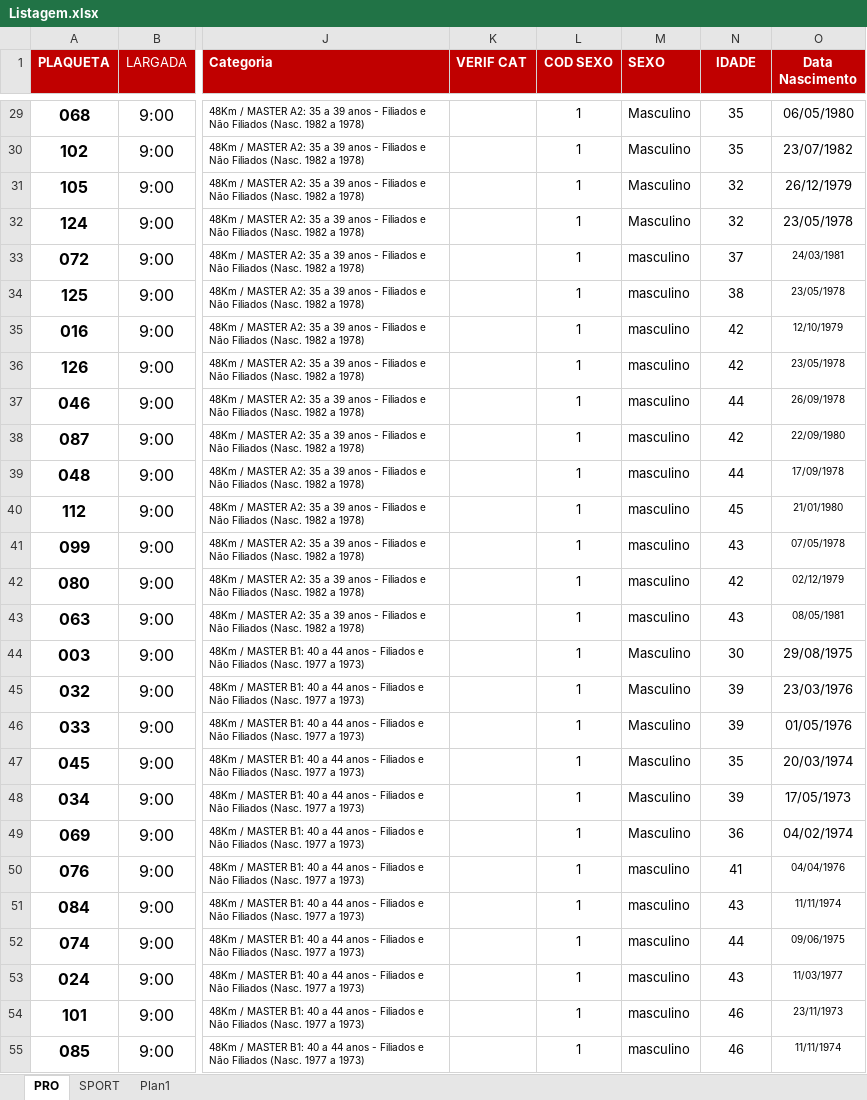
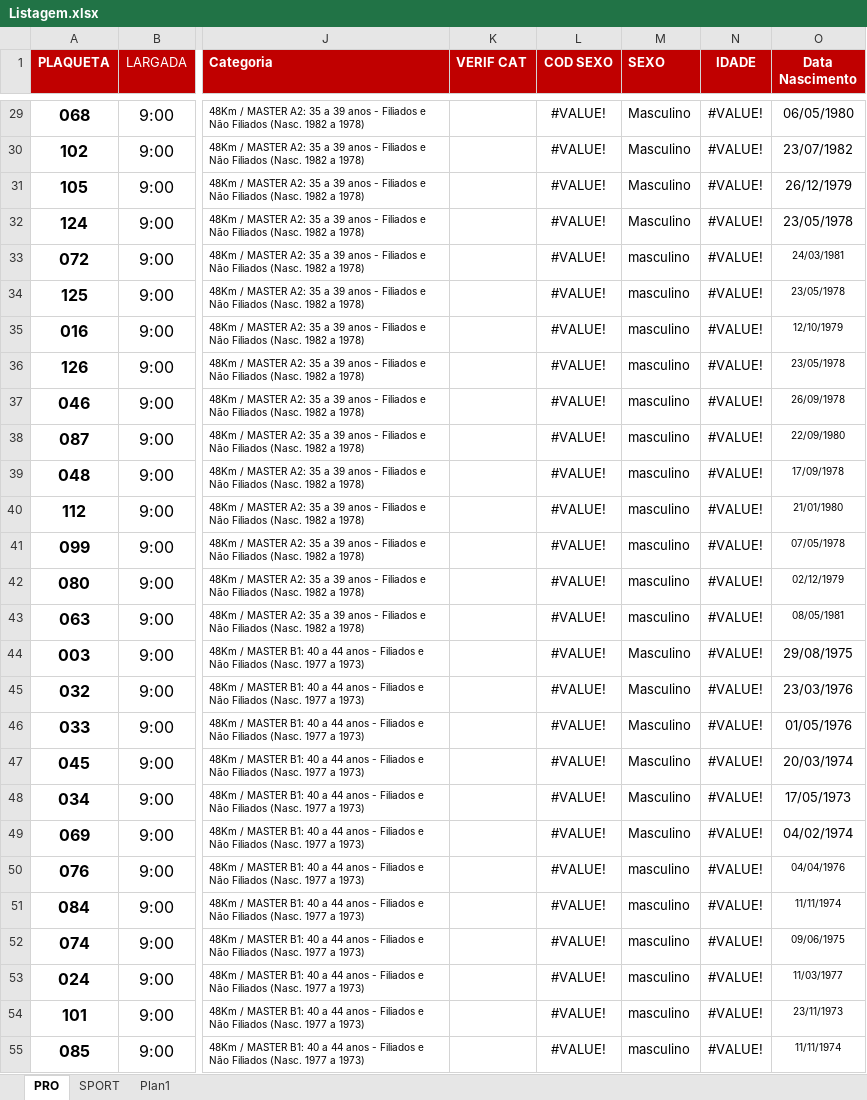
Before and after one commit to jrobertolima/xmountain, an Excel workbook: db/Listagem.xlsx, sheet PRO, drawn as a sheet; only a part is shown, gaps mark what is left out; values as stored, in another font and other column widths than the file's, no borders; the diff covers the shown part only; the diff names each change by its address in the sheet, - before the commit and + after, or states it on an @@ line.

```diff
--- a/db/Listagem.xlsx (sheet PRO)
+++ b/db/Listagem.xlsx (sheet PRO)
-L29:L55 (COD SEXO): 1
+L29:L55 (COD SEXO): #VALUE!
-N29:N30 (IDADE): 35
+N29:N30 (IDADE): #VALUE!
-N31:N32 (IDADE): 32
+N31:N32 (IDADE): #VALUE!
-N33 (IDADE): 37
+N33 (IDADE): #VALUE!
-N34 (IDADE): 38
+N34 (IDADE): #VALUE!
-N35:N36 (IDADE): 42
+N35:N36 (IDADE): #VALUE!
-N37 (IDADE): 44
+N37 (IDADE): #VALUE!
-N38 (IDADE): 42
+N38 (IDADE): #VALUE!
-N39 (IDADE): 44
+N39 (IDADE): #VALUE!
-N40 (IDADE): 45
+N40 (IDADE): #VALUE!
-N41 (IDADE): 43
+N41 (IDADE): #VALUE!
-N42 (IDADE): 42
+N42 (IDADE): #VALUE!
-N43 (IDADE): 43
+N43 (IDADE): #VALUE!
-N44 (IDADE): 30
+N44 (IDADE): #VALUE!
-N45:N46 (IDADE): 39
+N45:N46 (IDADE): #VALUE!
-N47 (IDADE): 35
+N47 (IDADE): #VALUE!
-N48 (IDADE): 39
+N48 (IDADE): #VALUE!
-N49 (IDADE): 36
+N49 (IDADE): #VALUE!
-N50 (IDADE): 41
+N50 (IDADE): #VALUE!
-N51 (IDADE): 43
+N51 (IDADE): #VALUE!
-N52 (IDADE): 44
+N52 (IDADE): #VALUE!
-N53 (IDADE): 43
+N53 (IDADE): #VALUE!
-N54:N55 (IDADE): 46
+N54:N55 (IDADE): #VALUE!
```
Also changed, not shown: 70 edited cells elsewhere in this sheet, sheet SPORT, formulas that keep their value, 2 other files.
